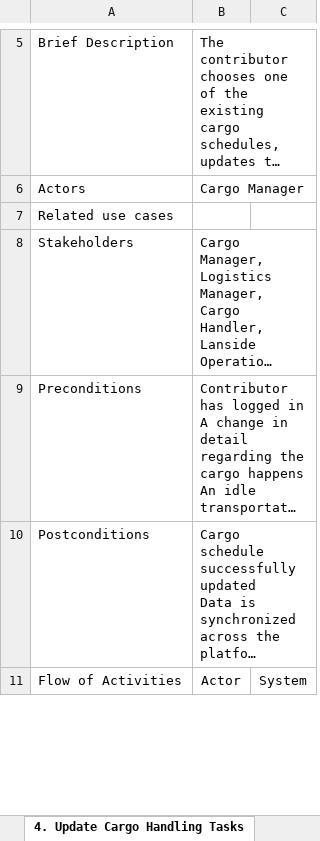
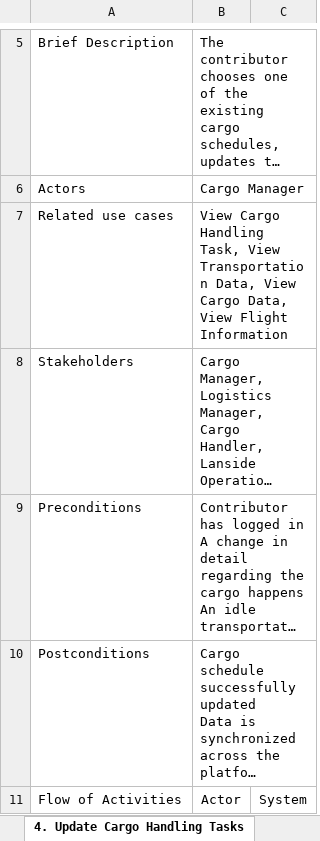
Before and after one commit to christopher-alden/LinkAsa, an Excel workbook: TPA_UseCaseDescription.xlsx, sheet 4. Update Cargo Handling Tasks, drawn as a sheet; only a part is shown, gaps mark what is left out; long unchanged cells end in …; values as stored, in another font and other column widths than the file's, no borders; the diff covers the shown part only; the diff names each change by its address in the sheet, - before the commit and + after, or states it on an @@ line.

```diff
--- a/TPA_UseCaseDescription.xlsx (sheet 4. Update Cargo Handling Tasks)
+++ b/TPA_UseCaseDescription.xlsx (sheet 4. Update Cargo Handling Tasks)
-B7: (empty)
+B7: View Cargo Handling Task, View Transportation Data, View Cargo Data, View Flight Information
+B7:C7 merged
```
Also changed, not shown: 3 edited cells elsewhere in this sheet, sheet 1.Assign Flight Crews, sheet 3. Trace Unidentified Items, sheet 5. Review Financial Budget Req, sheet 6. Create Financial Report, sheet 7. Delegate Security to Handle, sheet 2.Generate Inspection Reports, 3 other files.
